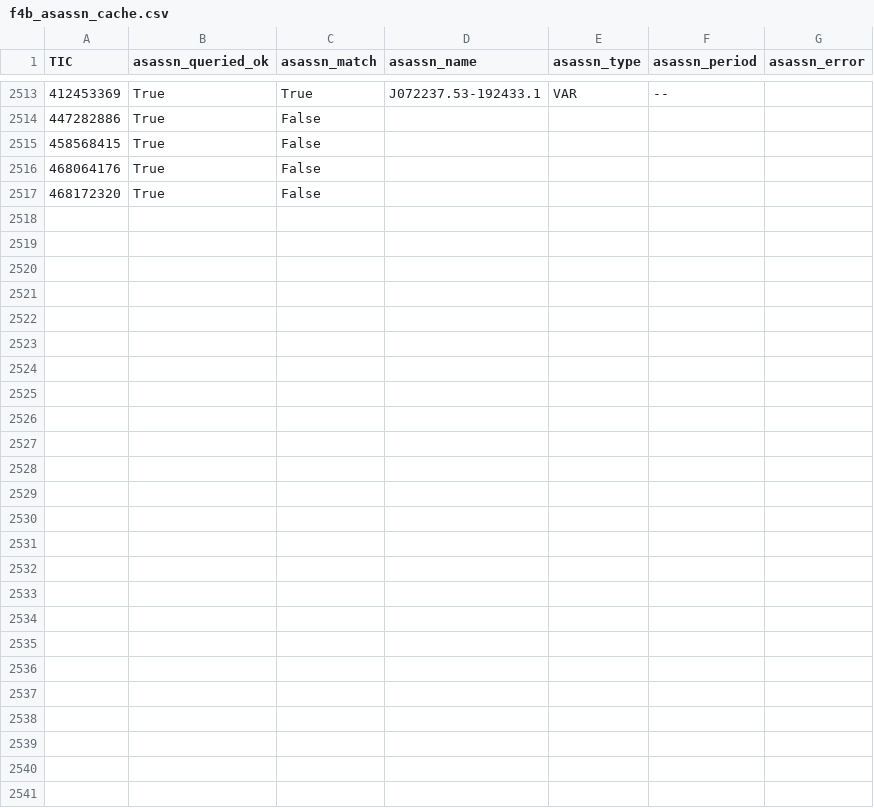
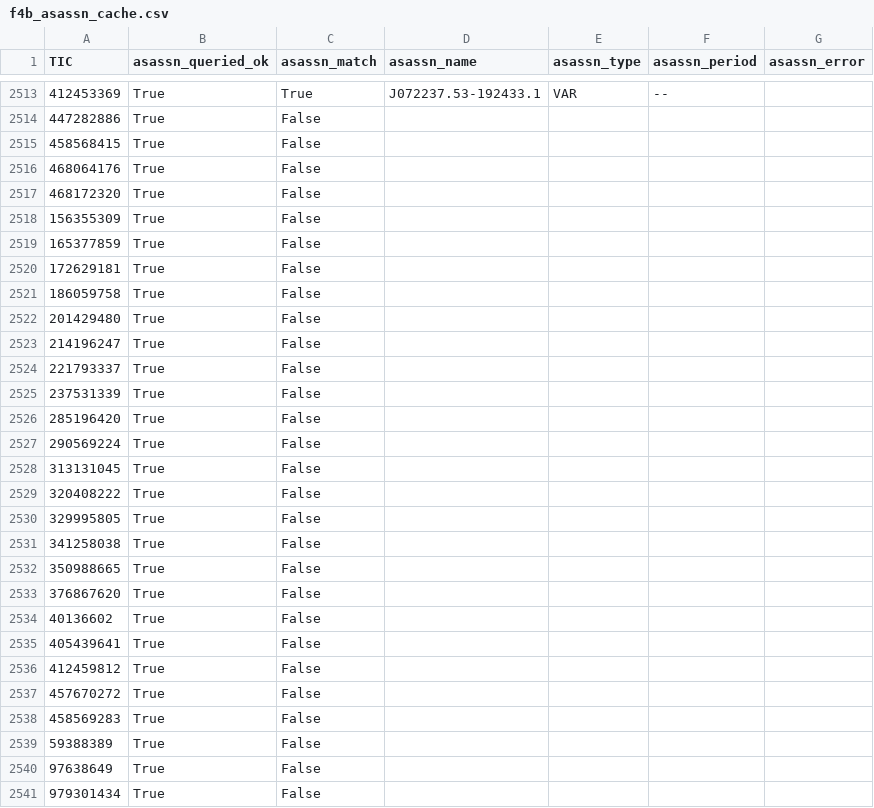
Before and after one commit to sushrutdixit23/star-vetter, a CSV file: data/processed/f4b_asassn_cache.csv, drawn as a sheet; only a part is shown, gaps mark what is left out; the diff names each change by its address in the sheet, - before the commit and + after, or states it on an @@ line.

```diff
--- a/data/processed/f4b_asassn_cache.csv
+++ b/data/processed/f4b_asassn_cache.csv
+row 2518: 156355309 | True | False
+row 2519: 165377859 | True | False
+row 2520: 172629181 | True | False
+row 2521: 186059758 | True | False
+row 2522: 201429480 | True | False
+row 2523: 214196247 | True | False
+row 2524: 221793337 | True | False
+row 2525: 237531339 | True | False
+row 2526: 285196420 | True | False
+row 2527: 290569224 | True | False
+row 2528: 313131045 | True | False
+row 2529: 320408222 | True | False
+row 2530: 329995805 | True | False
+row 2531: 341258038 | True | False
+row 2532: 350988665 | True | False
+row 2533: 376867620 | True | False
+row 2534: 40136602 | True | False
+row 2535: 405439641 | True | False
+row 2536: 412459812 | True | False
+row 2537: 457670272 | True | False
+row 2538: 458569283 | True | False
+row 2539: 59388389 | True | False
+row 2540: 97638649 | True | False
+row 2541: 979301434 | True | False
```
Also changed, not shown: data/processed/diag_blend_results.csv, data/processed/diag_pixel_results_v2.csv, 30 other files.
